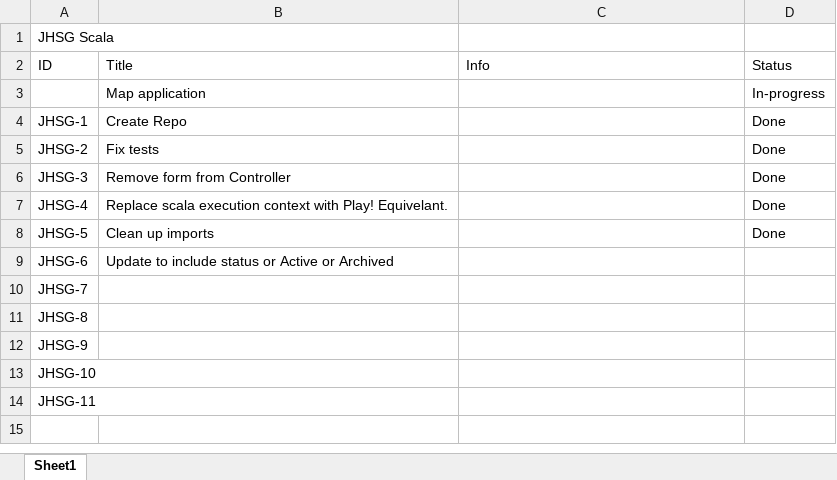
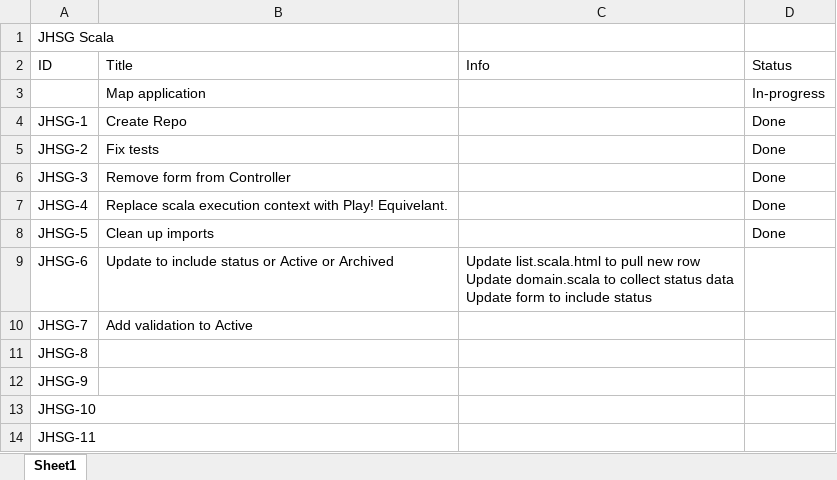
Before and after one commit to Harl0/play-reactive-slick, an Excel workbook: public/tasks/JHSG_Play_Application_Tasks.xlsx, sheet Sheet1, drawn as a sheet; values as stored, in another font and other column widths than the file's, no borders; ↵ is a line break in a cell; the diff names each change by its address in the sheet, - before the commit and + after, or states it on an @@ line.

Commit message:
Adding required DB fields for collectors

```diff
--- a/public/tasks/JHSG_Play_Application_Tasks.xlsx (sheet Sheet1)
+++ b/public/tasks/JHSG_Play_Application_Tasks.xlsx (sheet Sheet1)
-C9 (Info): (empty)
+C9 (Info): Update list.scala.html to pull new row ↵ Update domain.scala to collect status data ↵ Update form to include status
-B10 (Title): (empty)
+B10 (Title): Add validation to Active
```
Also changed, not shown: 10 other files.
